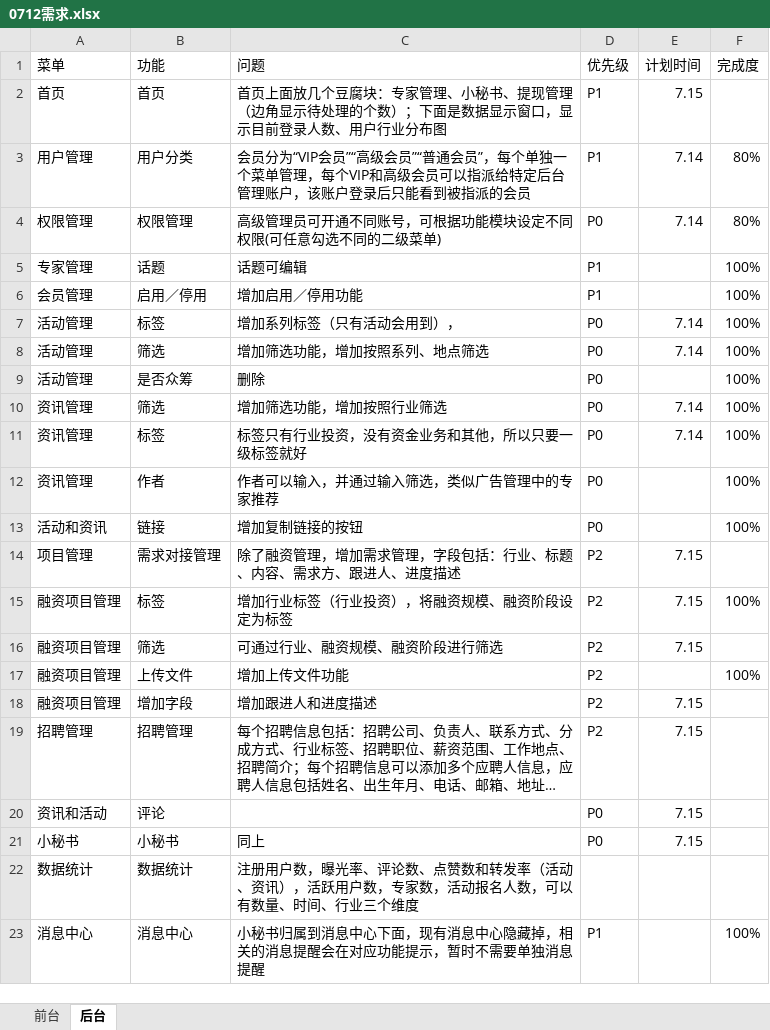
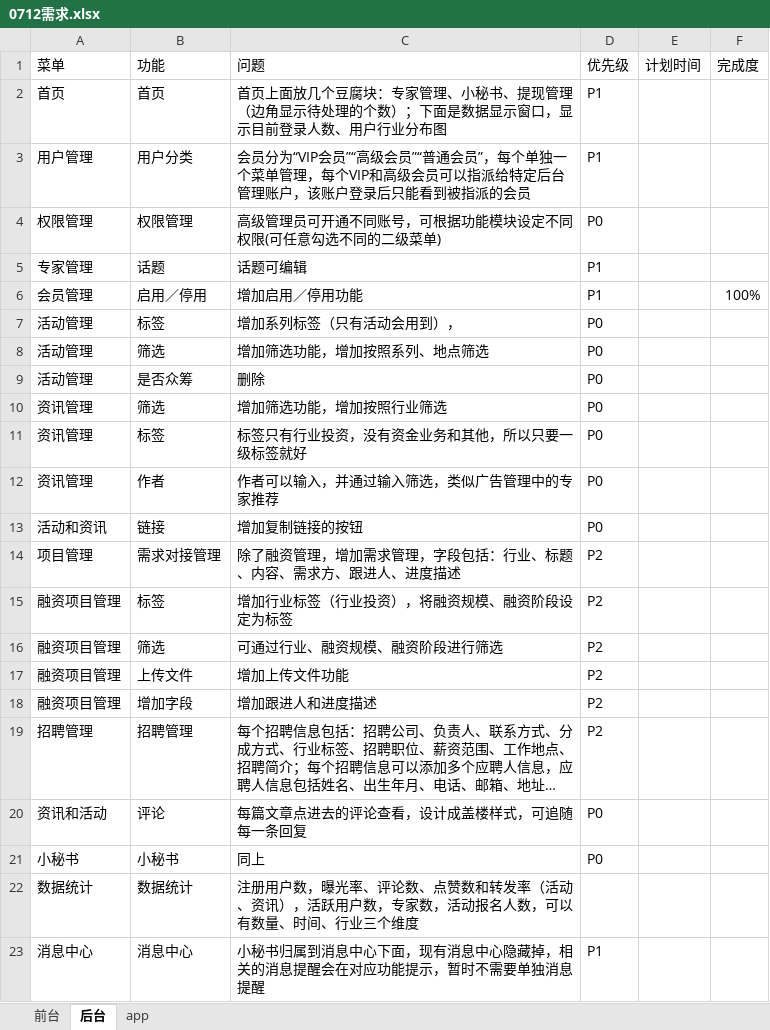
Before and after one commit to visonforcoding/bgq, an Excel workbook: src/Doc/0712需求.xlsx, sheet 后台, drawn as a sheet; long unchanged cells end in …; values as stored, in another font and other column widths than the file's, no borders; the diff names each change by its address in the sheet, - before the commit and + after, or states it on an @@ line.

```diff
--- a/src/Doc/0712需求.xlsx (sheet 后台)
+++ b/src/Doc/0712需求.xlsx (sheet 后台)
+sheet tab: app
-E2 (计划时间): 7.15
+E2 (计划时间): (empty)
-E3:E4 (计划时间): 7.14
+E3:E4 (计划时间): (empty)
-F3:F4 (完成度): 80%
+F3:F4 (完成度): (empty)
-F5 (完成度): 100%
+F5 (完成度): (empty)
-E7:E8 (计划时间): 7.14
+E7:E8 (计划时间): (empty)
-F7:F13 (完成度): 100%
+F7:F13 (完成度): (empty)
-E10:E11 (计划时间): 7.14
+E10:E11 (计划时间): (empty)
-E14:E16 (计划时间): 7.15
+E14:E16 (计划时间): (empty)
-F15 (完成度): 100%
+F15 (完成度): (empty)
-F17 (完成度): 100%
+F17 (完成度): (empty)
-E18:E21 (计划时间): 7.15
+E18:E21 (计划时间): (empty)
-C20 (问题): (empty)
+C20 (问题): 每篇文章点进去的评论查看，设计成盖楼样式，可追随每一条回复
-F23 (完成度): 100%
+F23 (完成度): (empty)
```
Also changed, not shown: sheet 前台.
